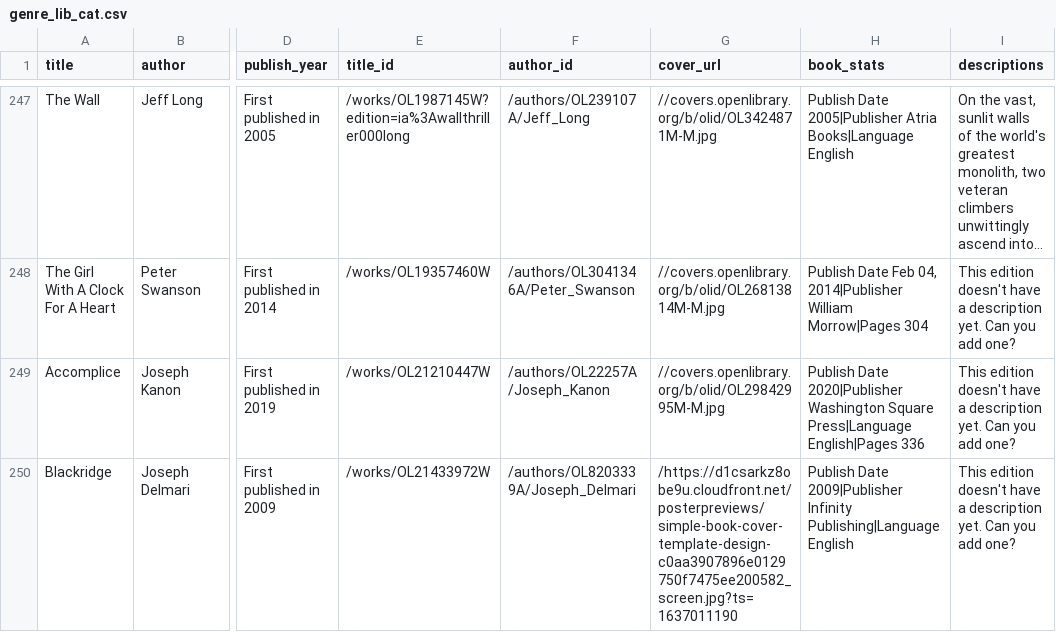
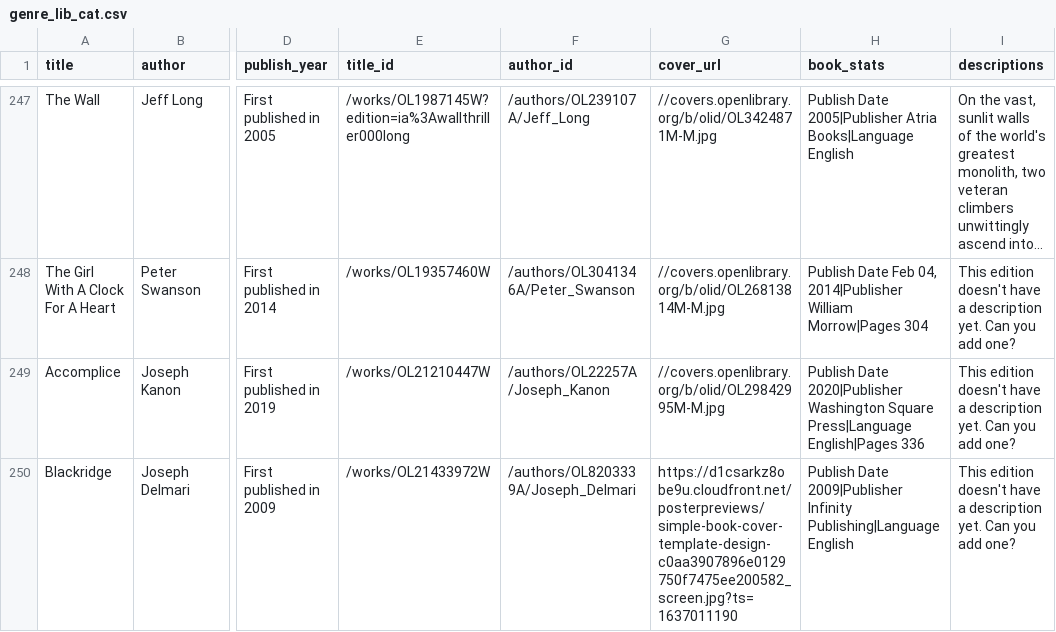
Before and after one commit to layla-g08/Capstone-Catalog, a CSV file: genre_lib_cat.csv, drawn as a sheet; only a part is shown, gaps mark what is left out; long unchanged cells end in …; the diff covers the shown part only; the diff names each change by its address in the sheet, - before the commit and + after, or states it on an @@ line.

```diff
--- a/genre_lib_cat.csv
+++ b/genre_lib_cat.csv
-G250 (cover_url): /https://d1csarkz8obe9u.cloudfront.net/posterpreviews/simple-book-cover-template-design-c0aa3907896e0129750f7475ee200582_screen.jpg?ts=1637011190
+G250 (cover_url): https://d1csarkz8obe9u.cloudfront.net/posterpreviews/simple-book-cover-template-design-c0aa3907896e0129750f7475ee200582_screen.jpg?ts=1637011190
```
Also changed, not shown: 25 edited cells elsewhere in this file.
